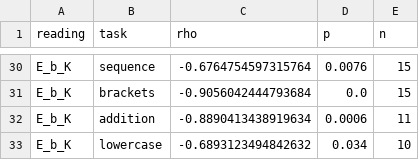
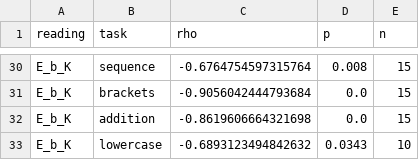
Before and after one commit to edwinagnew/commute-vpd, a CSV file: experiments/reuse_dial/figures/rho.csv, drawn as a sheet; only a part is shown, gaps mark what is left out; the diff covers the shown part only; the diff names each change by its address in the sheet, - before the commit and + after, or states it on an @@ line.

```diff
--- a/experiments/reuse_dial/figures/rho.csv
+++ b/experiments/reuse_dial/figures/rho.csv
-D30 (p): 0.0076
+D30 (p): 0.008
-C32 (rho): -0.8890413438919634
+C32 (rho): -0.8619606664321698
-D32 (p): 0.0006
+D32 (p): 0.0
-E32 (n): 11
+E32 (n): 15
-D33 (p): 0.034
+D33 (p): 0.0343
```
Also changed, not shown: 17 edited cells elsewhere in this file, reports/analyses/2026-11-24_analysis_p2-63-reuse-dial.md.numbers.tsv, 6 other files.
